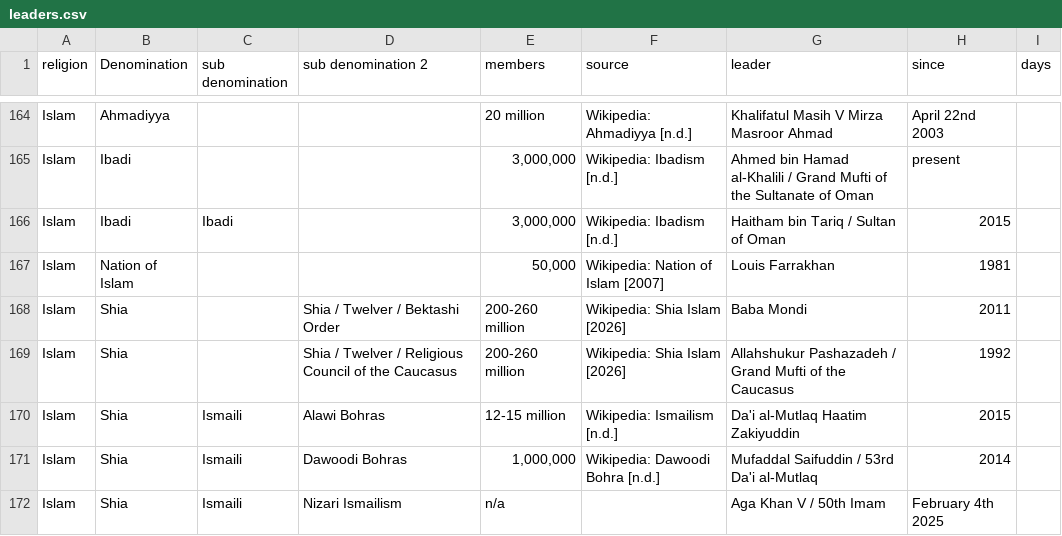
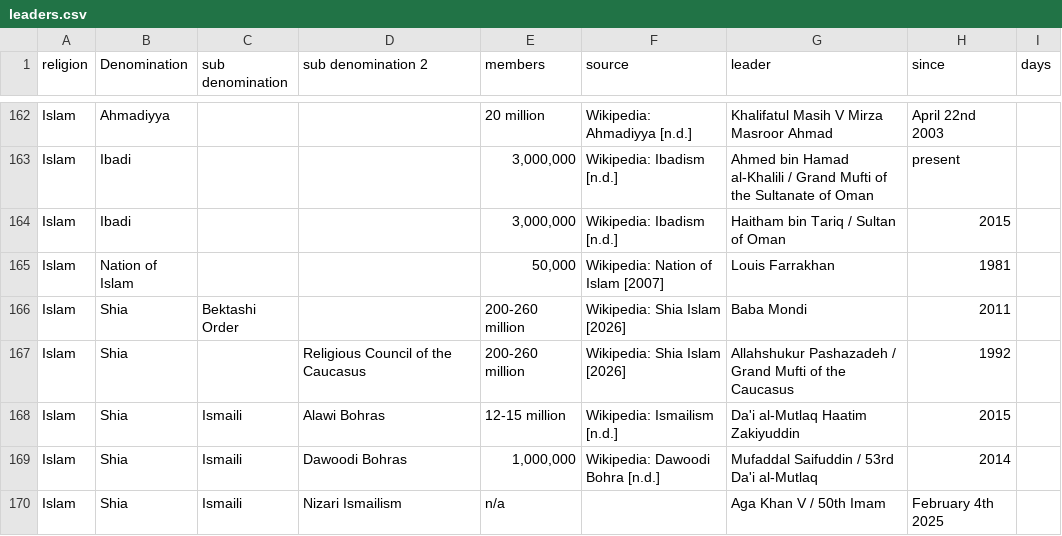
Before and after one commit to vimal7890/vimal, a CSV file: leaders.csv, drawn as a sheet; only a part is shown, gaps mark what is left out; the diff covers the shown part only.

Commit message:
refactor: update religious denomination entries for clarity and consistency

```diff
--- a/leaders.csv
+++ b/leaders.csv
@@ -165,6 +163,6 @@ Islam,Ahmadiyya,,,20 million,Wikipedia: Ahmadiyya [n.d.],Khalifatul Masih V  Mir
 Islam,Ibadi,,,"3,000,000",Wikipedia: Ibadism [n.d.],Ahmed bin Hamad al-Khalili / Grand Mufti of the Sultanate of Oman,present,
-Islam,Ibadi,Ibadi,,"3,000,000",Wikipedia: Ibadism [n.d.],Haitham bin Tariq / Sultan of Oman,2015,
+Islam,Ibadi,,,"3,000,000",Wikipedia: Ibadism [n.d.],Haitham bin Tariq / Sultan of Oman,2015,
 Islam,Nation of Islam,,,"50,000",Wikipedia: Nation of Islam [2007],Louis Farrakhan,1981,
-Islam,Shia,,Shia / Twelver / Bektashi Order,200-260 million,Wikipedia: Shia Islam [2026],Baba Mondi,2011,
-Islam,Shia,,Shia / Twelver / Religious Council of the Caucasus,200-260 million,Wikipedia: Shia Islam [2026],Allahshukur Pashazadeh / Grand Mufti of the Caucasus,1992,
+Islam,Shia,Bektashi Order,,200-260 million,Wikipedia: Shia Islam [2026],Baba Mondi,2011,
+Islam,Shia,,Religious Council of the Caucasus,200-260 million,Wikipedia: Shia Islam [2026],Allahshukur Pashazadeh / Grand Mufti of the Caucasus,1992,
 Islam,Shia,Ismaili,Alawi Bohras,12-15 million,Wikipedia: Ismailism [n.d.],Da'i al-Mutlaq Haatim Zakiyuddin,2015,
```
Also changed, not shown: 2 added rows, 10 removed rows and 31 edited cells elsewhere in this file.
